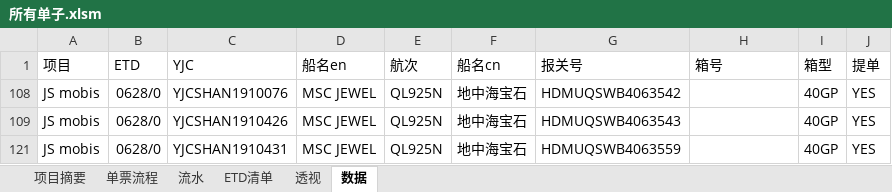
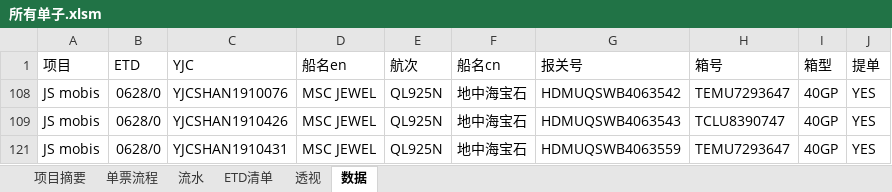
Before and after one commit to ColorfullyZhang/rang, an Excel workbook: yjc/所有单子.xlsm, sheet 数据, drawn as a sheet; values as stored, in another font and other column widths than the file's, no borders; table styles not drawn; the diff names each change by its address in the sheet, - before the commit and + after, or states it on an @@ line.

```diff
--- a/yjc/所有单子.xlsm (sheet 数据)
+++ b/yjc/所有单子.xlsm (sheet 数据)
-H108 (箱号): (empty)
+H108 (箱号): TEMU7293647
-H109 (箱号): (empty)
+H109 (箱号): TCLU8390747
-H121 (箱号): (empty)
+H121 (箱号): TEMU7293647
```
Also changed, not shown: sheet 流水, sheet 透视, sheet ETD清单, sheet 单票流程, hidden cells.
